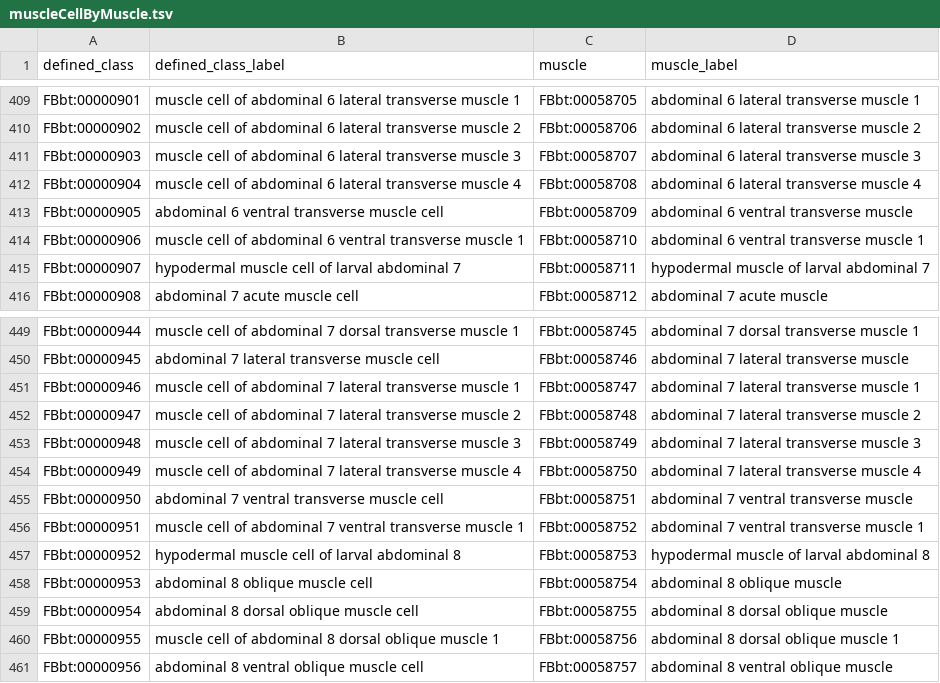
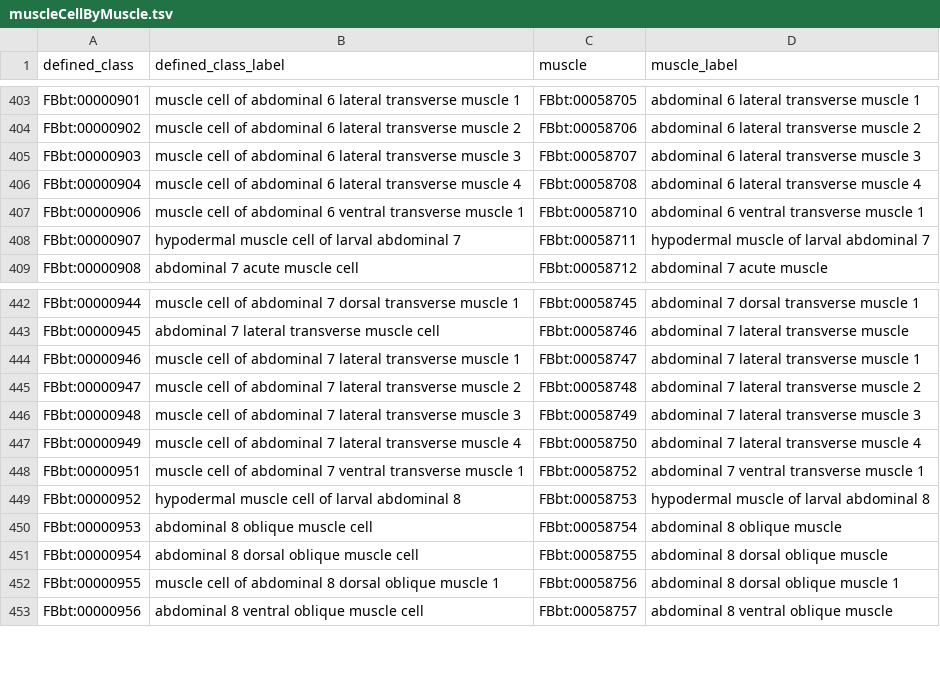
Before and after one commit to FlyBase/drosophila-anatomy-developmental-ontology, a TSV file: src/patterns/data/logical-only/muscleCellByMuscle.tsv, drawn as a sheet; only a part is shown, gaps mark what is left out; the diff covers the shown part only.

```diff
--- a/src/patterns/data/logical-only/muscleCellByMuscle.tsv
+++ b/src/patterns/data/logical-only/muscleCellByMuscle.tsv
@@ -412,3 +406,2 @@ FBbt:00000903	muscle cell of abdominal 6 lateral transverse muscle 3	FBbt:000587
 FBbt:00000904	muscle cell of abdominal 6 lateral transverse muscle 4	FBbt:00058708	abdominal 6 lateral transverse muscle 4
-FBbt:00000905	abdominal 6 ventral transverse muscle cell	FBbt:00058709	abdominal 6 ventral transverse muscle
 FBbt:00000906	muscle cell of abdominal 6 ventral transverse muscle 1	FBbt:00058710	abdominal 6 ventral transverse muscle 1
@@ -454,3 +447,2 @@ FBbt:00000948	muscle cell of abdominal 7 lateral transverse muscle 3	FBbt:000587
 FBbt:00000949	muscle cell of abdominal 7 lateral transverse muscle 4	FBbt:00058750	abdominal 7 lateral transverse muscle 4
-FBbt:00000950	abdominal 7 ventral transverse muscle cell	FBbt:00058751	abdominal 7 ventral transverse muscle
 FBbt:00000951	muscle cell of abdominal 7 ventral transverse muscle 1	FBbt:00058752	abdominal 7 ventral transverse muscle 1
```
Also changed, not shown: 6 removed rows elsewhere in this file, src/patterns/data/logical-only/anatomicalEntityBySegment.tsv, 2 other files.
